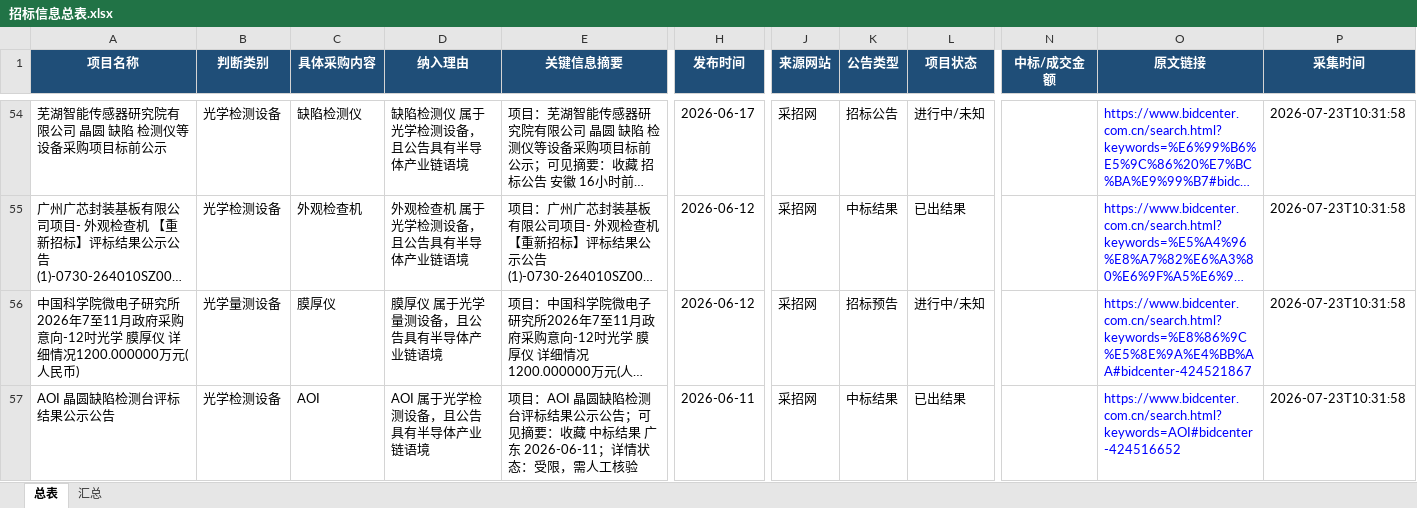
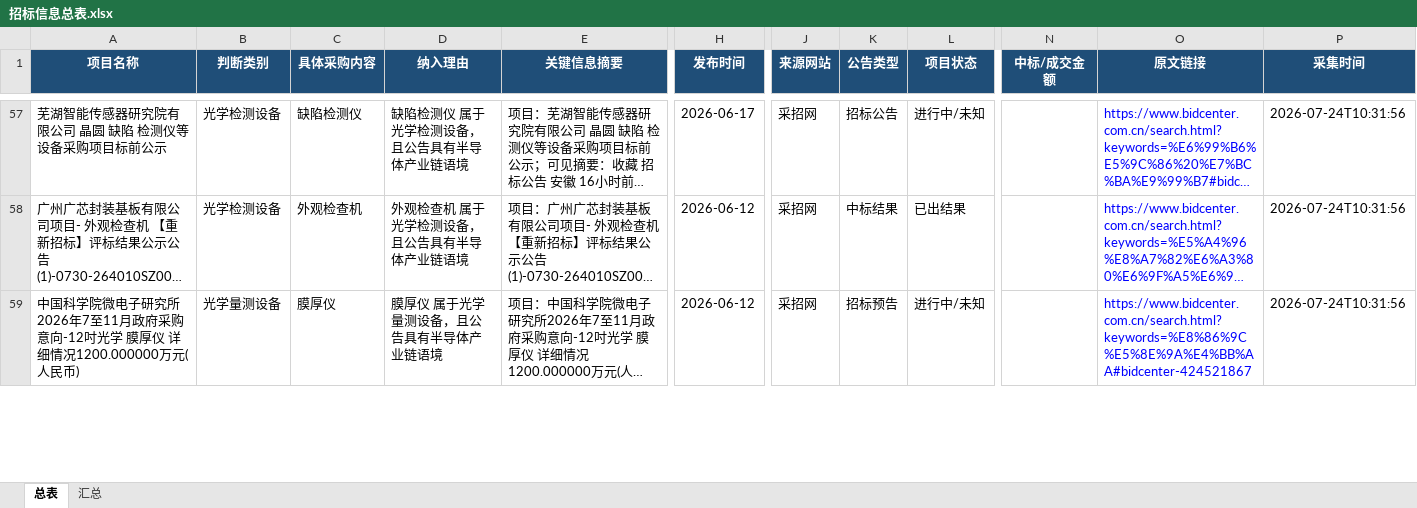
Before and after one commit to d2vs8pz7rj-create/d2vs8pz7rj-create.github.io, an Excel workbook: downloads/招标信息总表.xlsx, sheet 总表, drawn as a sheet; only a part is shown, gaps mark what is left out; long unchanged cells end in …; values as stored, in another font and other column widths than the file's, no borders; table styles not drawn; removed rows and columns are numbered as before the commit, all else as after; rows hold the shown columns only; the diff covers the shown part only; the diff names each change by its address in the sheet, - before the commit and + after, or states it on an @@ line.

```diff
--- a/downloads/招标信息总表.xlsx (sheet 总表)
+++ b/downloads/招标信息总表.xlsx (sheet 总表)
-P57:P59 (采集时间): 2026-07-23T10:31:58
+P57:P59 (采集时间): 2026-07-24T10:31:56
-row 57: AOI 晶圆缺陷检测台评标结果公示公告 | 光学检测设备 | AOI | AOI 属于光学检测设备，且公告具有半导体产业链语境 | 项目：AOI 晶圆缺陷检测台评标结果公示公告；可见摘要：收藏 中标结果 广东 2026-06-11；详情状态：受限，需人工核验 | 2026-06-11 | 采招网 | 中标结果 | 已出结果 |  | https://www.bidcenter.com.cn/search.html?keywords=AOI#bidcenter-424516652 | 2026-07-23T10:31:58
```
Also changed, not shown: 4 added rows, 1 removed row and 59 edited cells elsewhere in this sheet, sheet 汇总.
